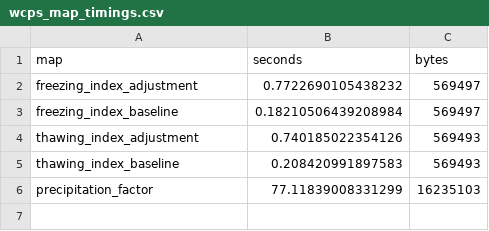
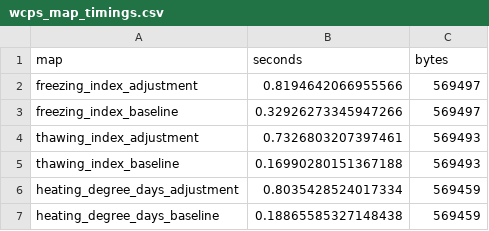
Before and after one commit to ua-snap/data-api, a CSV file: delta_change_method/data/wcps_map_timings.csv, drawn as a sheet.

```diff
--- a/delta_change_method/data/wcps_map_timings.csv
+++ b/delta_change_method/data/wcps_map_timings.csv
@@ -1,6 +1,7 @@
 map,seconds,bytes
-freezing_index_adjustment,0.7722690105438232,569497
-freezing_index_baseline,0.18210506439208984,569497
-thawing_index_adjustment,0.740185022354126,569493
-thawing_index_baseline,0.208420991897583,569493
-precipitation_factor,77.11839008331299,16235103
+freezing_index_adjustment,0.8194642066955566,569497
+freezing_index_baseline,0.32926273345947266,569497
+thawing_index_adjustment,0.7326803207397461,569493
+thawing_index_baseline,0.16990280151367188,569493
+heating_degree_days_adjustment,0.8035428524017334,569459
+heating_degree_days_baseline,0.18865585327148438,569459
```
Also changed, not shown: delta_change_method/data/wcps_validation.csv, 21 other files.
